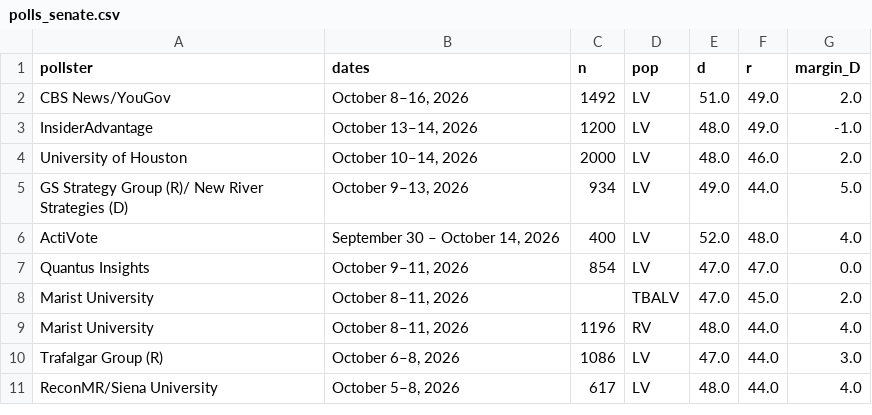
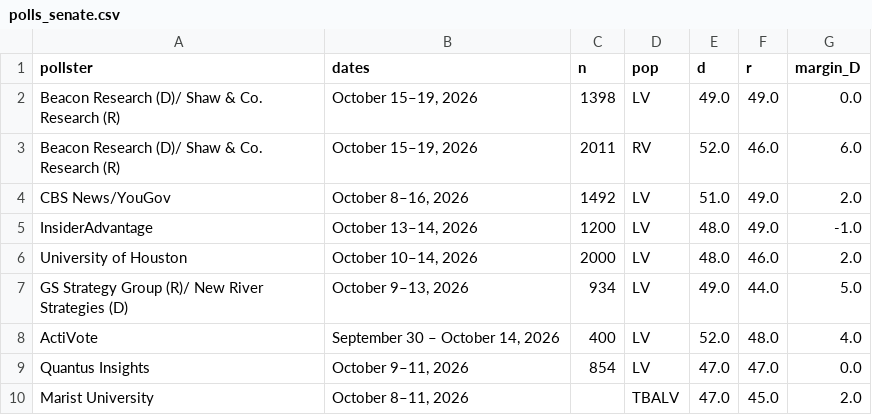
Before and after one commit to sujaynadkarni/texas-senate-forecast-2026, a CSV file: data/polls_senate.csv, drawn as a sheet; only a part is shown; the shorter side is filled out with more unchanged rows; the diff names each change by its address in the sheet, - before the commit and + after, or states it on an @@ line.

```diff
--- a/data/polls_senate.csv
+++ b/data/polls_senate.csv
+row 2: Beacon Research (D)/ Shaw & Co. Research (R) | October 15–19, 2026 | 1398 | LV | 49.0 | 49.0 | 0.0
+row 3: Beacon Research (D)/ Shaw & Co. Research (R) | October 15–19, 2026 | 2011 | RV | 52.0 | 46.0 | 6.0
```
Also changed, not shown: data/polls_governor.csv, 11 other files.
